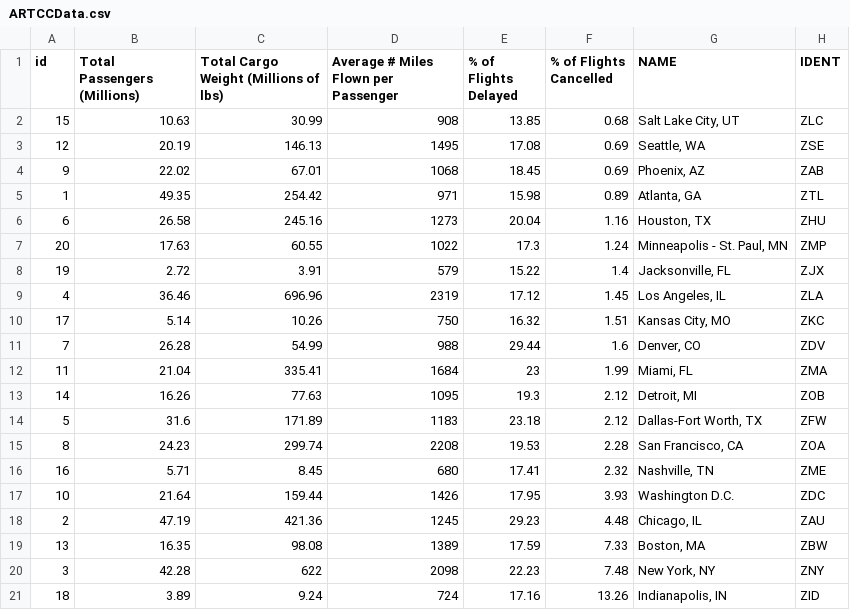
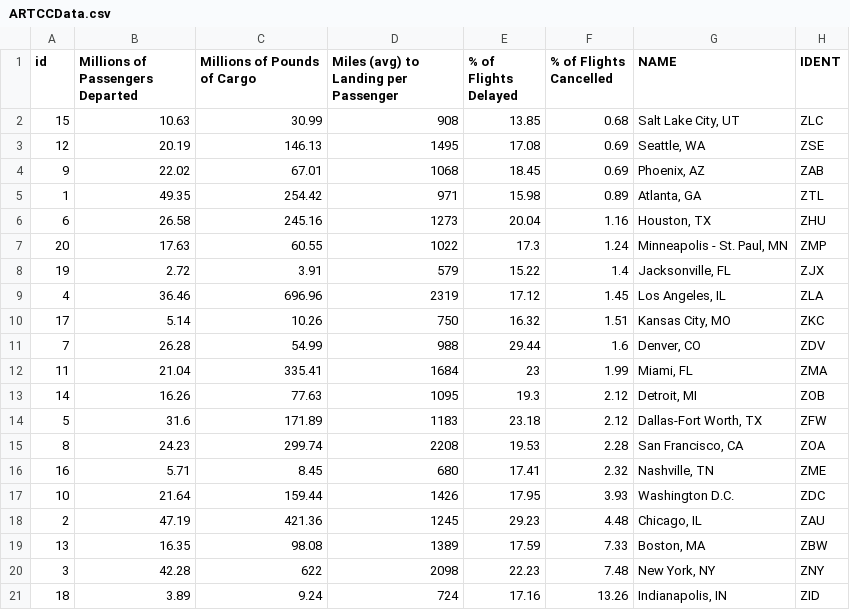
Before and after one commit to mwimh/Airport-Data-by-ARTCC-Map, a CSV file: data/ARTCCData.csv, drawn as a sheet.

```diff
--- a/data/ARTCCData.csv
+++ b/data/ARTCCData.csv
@@ -1,2 +1,2 @@
-id,Total Passengers (Millions),Total Cargo Weight (Millions of lbs),Average # Miles Flown per Passenger,% of Flights Delayed,% of Flights Cancelled,NAME,IDENT
+id,Millions of Passengers Departed,Millions of Pounds of Cargo,Miles (avg) to Landing per Passenger,% of Flights Delayed,% of Flights Cancelled,NAME,IDENT
 15,10.63,30.99,908,13.85,0.68,"Salt Lake City, UT",ZLC
```
Also changed, not shown: 5 other files.
